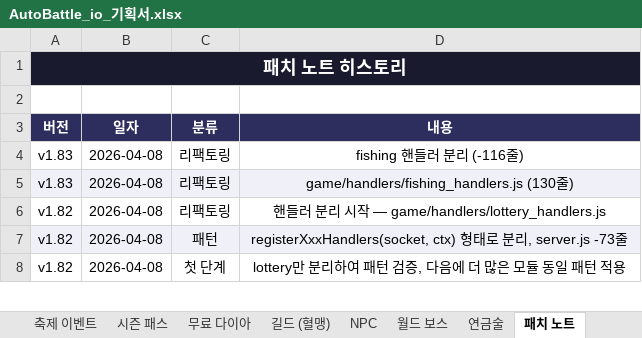
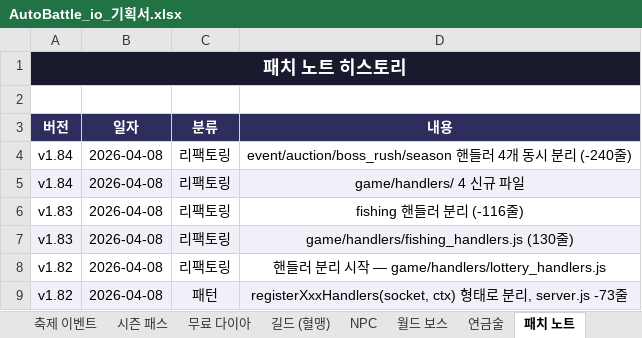
Before and after one commit to goodholic/Baduk-Marble, an Excel workbook: AutoBattle_io_기획서.xlsx, sheet 패치 노트, drawn as a sheet; only a part is shown; the shorter side is filled out with more unchanged rows; values as stored, in another font and other column widths than the file's, no borders; the diff names each change by its address in the sheet, - before the commit and + after, or states it on an @@ line.

```diff
--- a/AutoBattle_io_기획서.xlsx (sheet 패치 노트)
+++ b/AutoBattle_io_기획서.xlsx (sheet 패치 노트)
+row 4: v1.84 | 2026-04-08 | 리팩토링 | event/auction/boss_rush/season 핸들러 4개 동시 분리 (-240줄)
+row 5: v1.84 | 2026-04-08 | 리팩토링 | game/handlers/ 4 신규 파일
```
Also changed, not shown: sheet v1.9 ~ v1.84, other sheet tabs, 6 other files.
